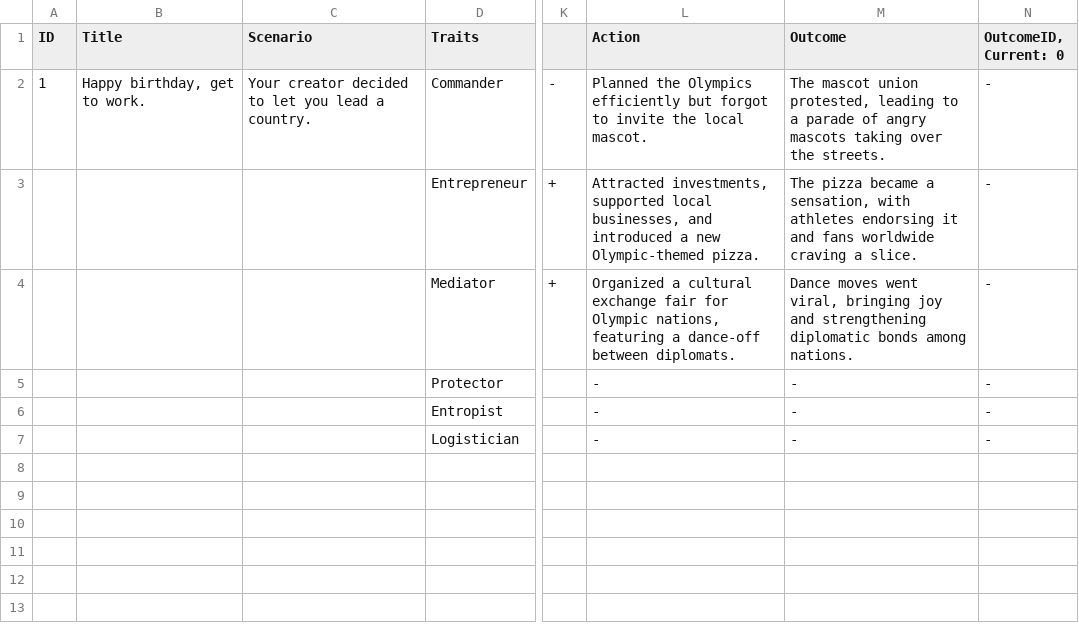
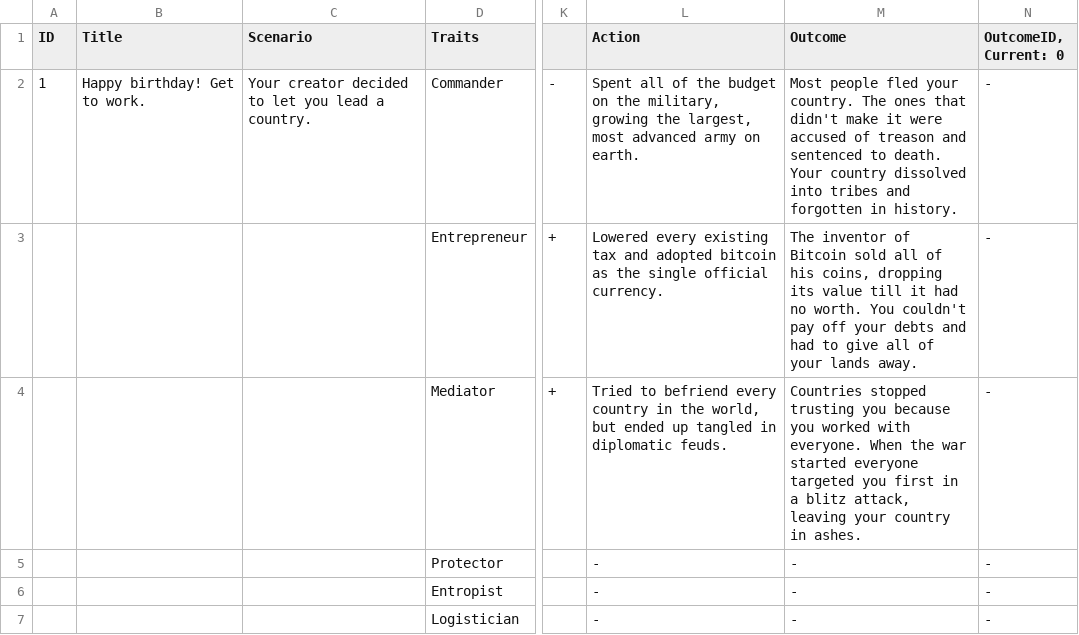
Before and after one commit to orkachlon/bez-vc-botocracy, a CSV file: Assets/Resources/StoryPointsCSV/TutorialSP.csv, drawn as a sheet; only a part is shown, gaps mark what is left out; the diff names each change by its address in the sheet, - before the commit and + after, or states it on an @@ line.

Commit message:
Added the tutorial SP.

```diff
--- a/Assets/Resources/StoryPointsCSV/TutorialSP.csv
+++ b/Assets/Resources/StoryPointsCSV/TutorialSP.csv
-B2 (Title): Happy birthday, get to work.
+B2 (Title): Happy birthday! Get to work.
-L2 (Action): Planned the Olympics efficiently but forgot to invite the local mascot.
+L2 (Action): Spent all of the budget on the military, growing the largest, most advanced army on earth.
-M2 (Outcome): The mascot union protested, leading to a parade of angry mascots taking over the streets.
+M2 (Outcome): Most people fled your country. The ones that didn't make it were accused of treason and sentenced to death. Your country dissolved into tribes and forgotten in history.
-L3 (Action): Attracted investments, supported local businesses, and introduced a new Olympic-themed pizza.
+L3 (Action): Lowered every existing tax and adopted bitcoin as the single official currency.
-M3 (Outcome): The pizza became a sensation, with athletes endorsing it and fans worldwide craving a slice.
+M3 (Outcome): The inventor of Bitcoin sold all of his coins, dropping its value till it had no worth. You couldn't pay off your debts and had to give all of your lands away.
-L4 (Action): Organized a cultural exchange fair for Olympic nations, featuring a dance-off between diplomats.
+L4 (Action): Tried to befriend every country in the world, but ended up tangled in diplomatic feuds.
-M4 (Outcome): Dance moves went viral, bringing joy and strengthening diplomatic bonds among nations.
+M4 (Outcome): Countries stopped trusting you because you worked with everyone. When the war started everyone targeted you first in a blitz attack, leaving your country in ashes.
```
Also changed, not shown: 1 other file.
